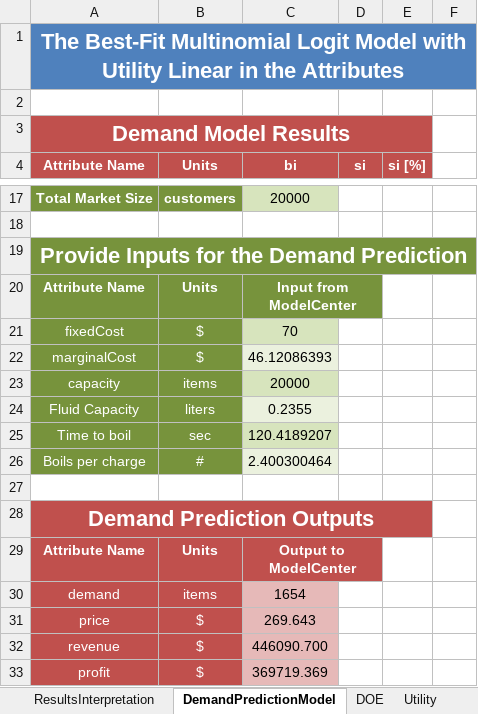
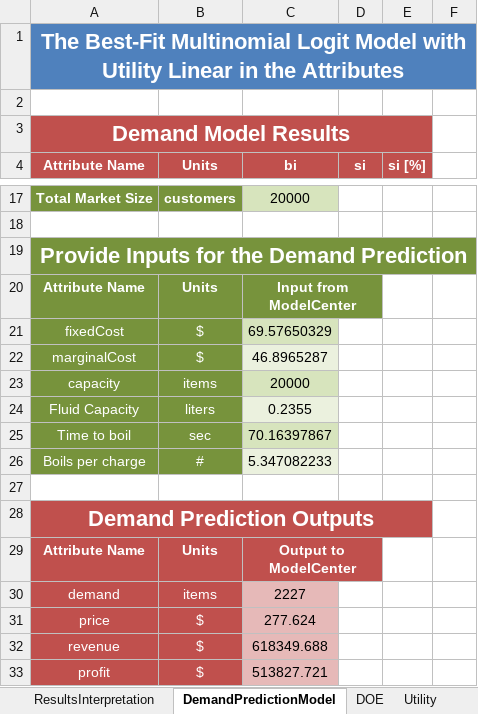
Before and after one commit to mbailey44/ASE6002PEK, an Excel workbook: Demand_Survey/DemandModelSurvey_PEK.xlsx, sheet DemandPredictionModel, drawn as a sheet; only a part is shown, gaps mark what is left out; values as stored, in another font and other column widths than the file's, no borders; charts and pictures not drawn; the diff names each change by its address in the sheet, - before the commit and + after, or states it on an @@ line.

```diff
--- a/Demand_Survey/DemandModelSurvey_PEK.xlsx (sheet DemandPredictionModel)
+++ b/Demand_Survey/DemandModelSurvey_PEK.xlsx (sheet DemandPredictionModel)
-C21 (bi): 70
+C21 (bi): 69.57650329
-C22 (bi): 46.12086393
+C22 (bi): 46.8965287
-C25 (bi): 120.4189207
+C25 (bi): 70.16397867
-C26 (bi): 2.400300464
+C26 (bi): 5.347082233
-C30 (bi): 1654
+C30 (bi): 2227
-C31 (bi): 269.643
+C31 (bi): 277.624
-C32 (bi): 446090.700
+C32 (bi): 618349.688
-C33 (bi): 369719.369
+C33 (bi): 513827.721
```
Also changed, not shown: sheet RandomNumbersToCopyFrom, sheet PredictionSolver, sheet Utility, Battery_Capacity/Battery_Capacity.xlsx, Boils_per_Charge/Boils_per_Charge.xlsx, 31 other files.
